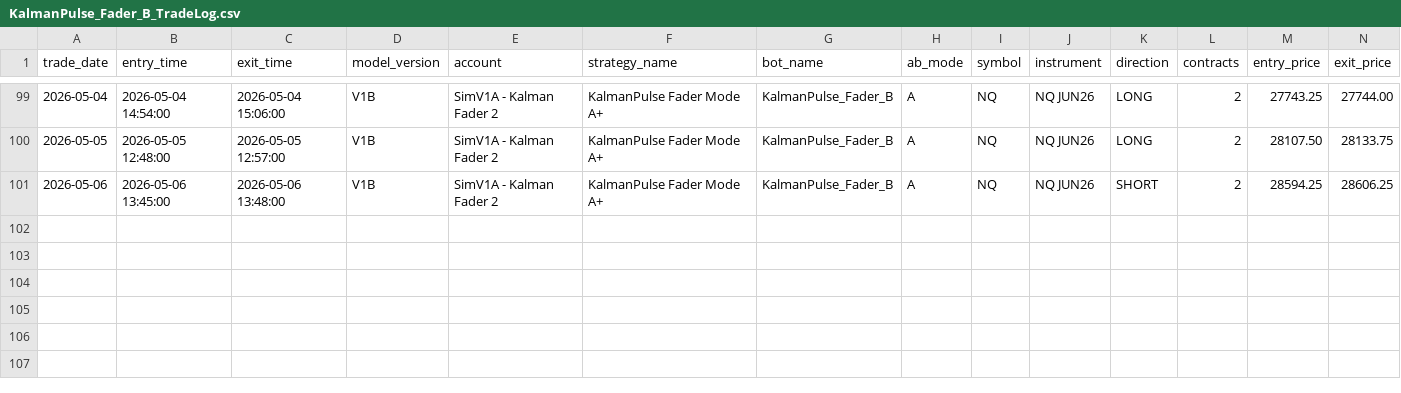
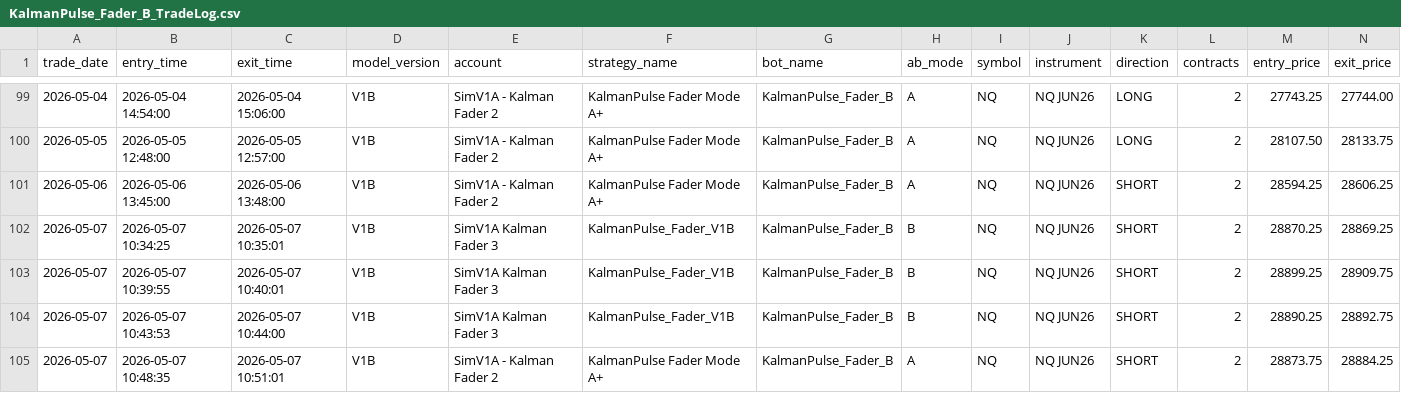
Before and after one commit to DailyLectio/hmm-regime-matrix-models, a CSV file: NT8_Regimes/V1B/TradeLog/KalmanPulse_Fader_B_TradeLog.csv, drawn as a sheet; only a part is shown, gaps mark what is left out; rows hold the shown columns only; the diff names each change by its address in the sheet, - before the commit and + after, or states it on an @@ line.

Commit message:
Automated HMM Regime Matrix backup 2026-05-07 11:00:03

```diff
--- a/NT8_Regimes/V1B/TradeLog/KalmanPulse_Fader_B_TradeLog.csv
+++ b/NT8_Regimes/V1B/TradeLog/KalmanPulse_Fader_B_TradeLog.csv
+row 102: 2026-05-07 | 2026-05-07 10:34:25 | 2026-05-07 10:35:01 | V1B | SimV1A Kalman Fader 3 | KalmanPulse_Fader_V1B | KalmanPulse_Fader_B | B | NQ | NQ JUN26 | SHORT | 2 | 28870.25 | 28869.25
+row 103: 2026-05-07 | 2026-05-07 10:39:55 | 2026-05-07 10:40:01 | V1B | SimV1A Kalman Fader 3 | KalmanPulse_Fader_V1B | KalmanPulse_Fader_B | B | NQ | NQ JUN26 | SHORT | 2 | 28899.25 | 28909.75
+row 104: 2026-05-07 | 2026-05-07 10:43:53 | 2026-05-07 10:44:00 | V1B | SimV1A Kalman Fader 3 | KalmanPulse_Fader_V1B | KalmanPulse_Fader_B | B | NQ | NQ JUN26 | SHORT | 2 | 28890.25 | 28892.75
+row 105: 2026-05-07 | 2026-05-07 10:48:35 | 2026-05-07 10:51:01 | V1B | SimV1A - Kalman Fader 2 | KalmanPulse Fader Mode A+ | KalmanPulse_Fader_B | A | NQ | NQ JUN26 | SHORT | 2 | 28873.75 | 28884.25
```
Also changed, not shown: NT8_Regimes/V1A/TradeLog/V1A_TradeLog.csv, NT8_Regimes/V3C/ES_Regimes_V3C_Latest.csv, 8 other files.
